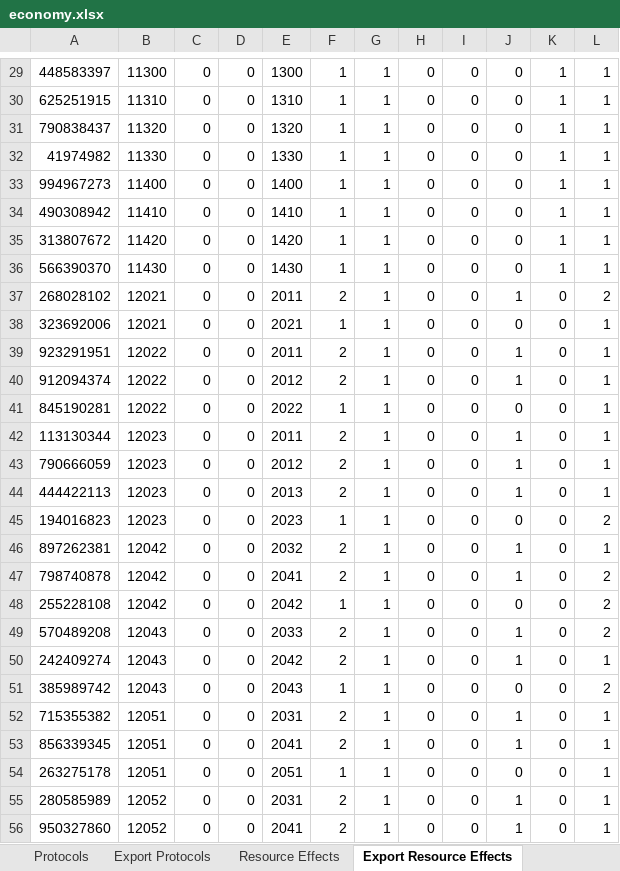
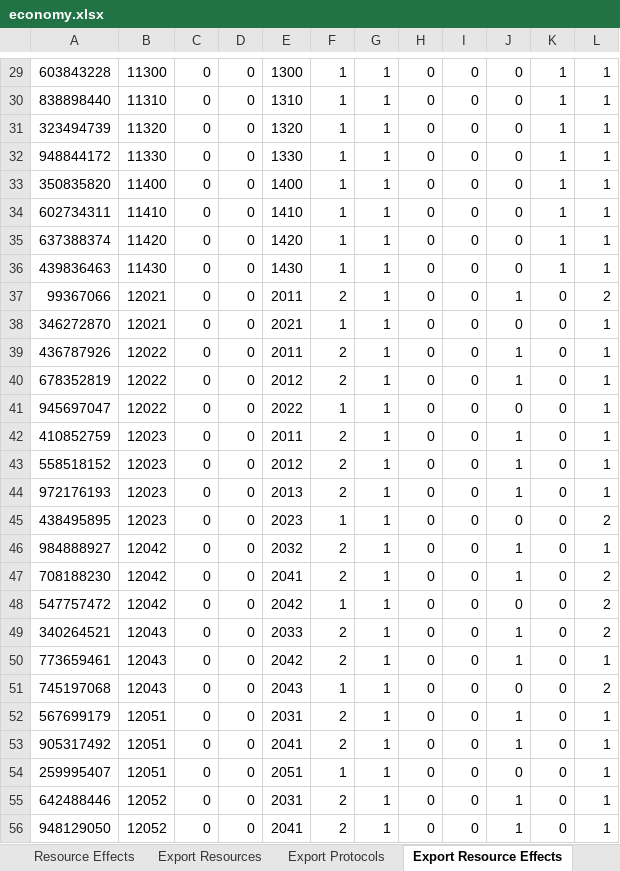
Before and after one commit to Darwin-River/Ex-Machinis, an Excel workbook: documents/economy.xlsx, sheet Export Resource Effects, drawn as a sheet; only a part is shown, gaps mark what is left out; values as stored, in another font and other column widths than the file's, no borders; charts and pictures not drawn; the diff covers the shown part only; the diff names each change by its address in the sheet, - before the commit and + after, or states it on an @@ line.

```diff
--- a/documents/economy.xlsx (sheet Export Resource Effects)
+++ b/documents/economy.xlsx (sheet Export Resource Effects)
@@ sheet tab order changed: Resource Effects | Export Resources | Export Protocols | Export Resource Effects @@
-A29: 448583397
+A29: 603843228
-A30: 625251915
+A30: 838898440
-A31: 790838437
+A31: 323494739
-A32: 41974982
+A32: 948844172
-A33: 994967273
+A33: 350835820
-A34: 490308942
+A34: 602734311
-A35: 313807672
+A35: 637388374
-A36: 566390370
+A36: 439836463
-A37: 268028102
+A37: 99367066
-A38: 323692006
+A38: 346272870
-A39: 923291951
+A39: 436787926
-A40: 912094374
+A40: 678352819
-A41: 845190281
+A41: 945697047
-A42: 113130344
+A42: 410852759
-A43: 790666059
+A43: 558518152
-A44: 444422113
+A44: 972176193
-A45: 194016823
+A45: 438495895
-A46: 897262381
+A46: 984888927
-A47: 798740878
+A47: 708188230
-A48: 255228108
+A48: 547757472
-A49: 570489208
+A49: 340264521
-A50: 242409274
+A50: 773659461
-A51: 385989742
+A51: 745197068
-A52: 715355382
+A52: 567699179
-A53: 856339345
+A53: 905317492
-A54: 263275178
+A54: 259995407
-A55: 280585989
+A55: 642488446
-A56: 950327860
+A56: 948129050
```
Also changed, not shown: 228 edited cells elsewhere in this sheet, sheet Resource Effects, sheet README.
